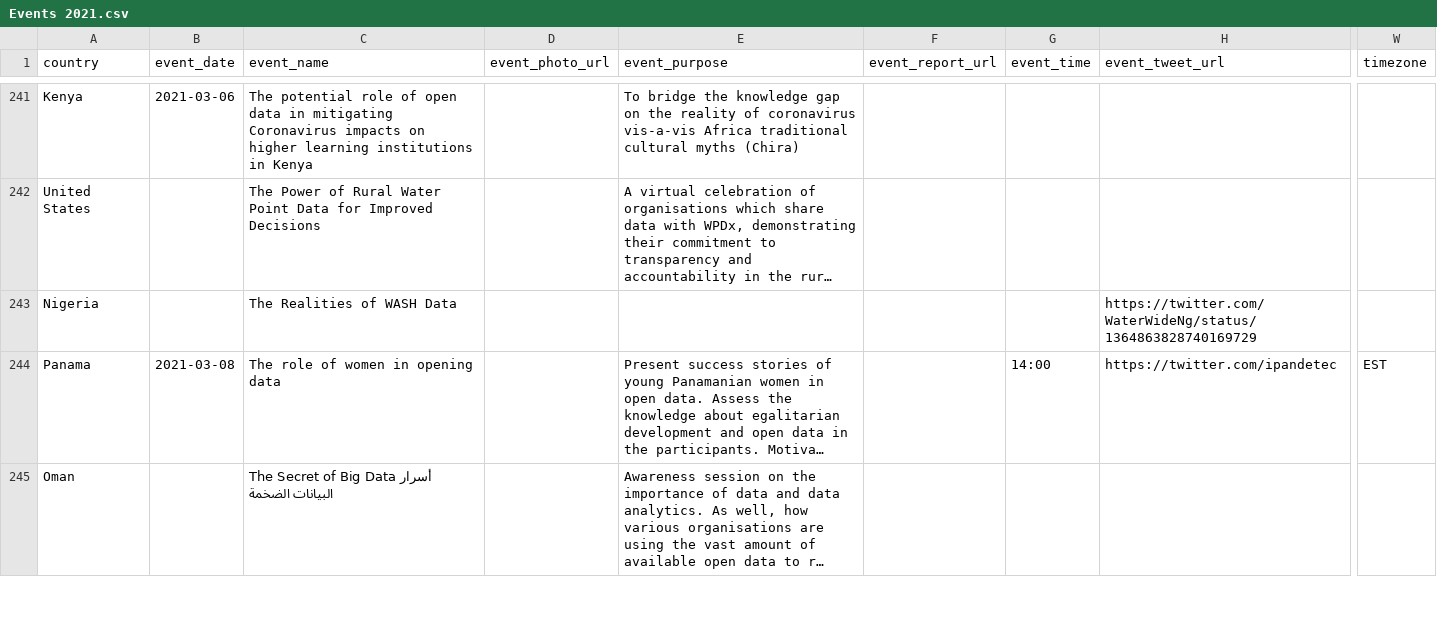
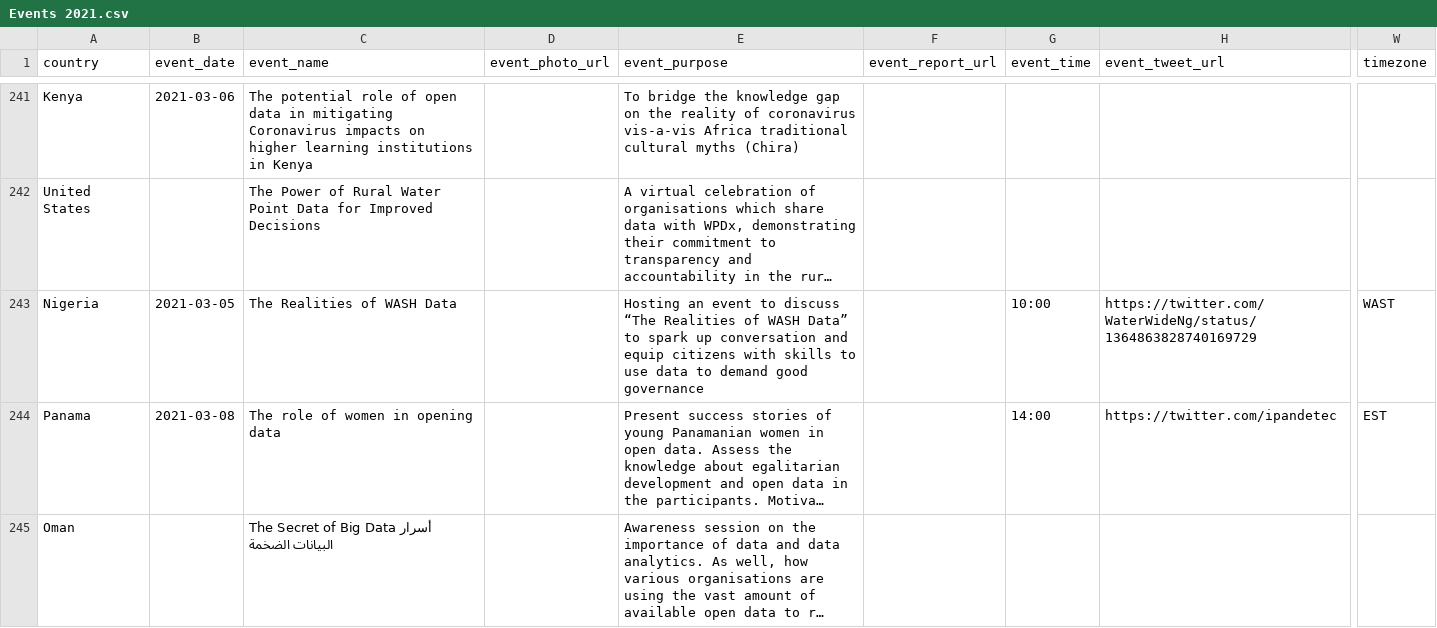
Before and after one commit to okfn/opendataday, a CSV file: Datasets/Events 2021.csv, drawn as a sheet; only a part is shown, gaps mark what is left out; long unchanged cells end in …; the diff names each change by its address in the sheet, - before the commit and + after, or states it on an @@ line.

```diff
--- a/Datasets/Events 2021.csv
+++ b/Datasets/Events 2021.csv
-B243 (event_date): (empty)
+B243 (event_date): 2021-03-05
-E243 (event_purpose): (empty)
+E243 (event_purpose): Hosting an event to discuss “The Realities of WASH Data” to spark up conversation and equip citizens with skills to use data to demand good governance
-G243 (event_time): (empty)
+G243 (event_time): 10:00
-W243 (timezone): (empty)
+W243 (timezone): WAST
```
Also changed, not shown: 1 other file.
